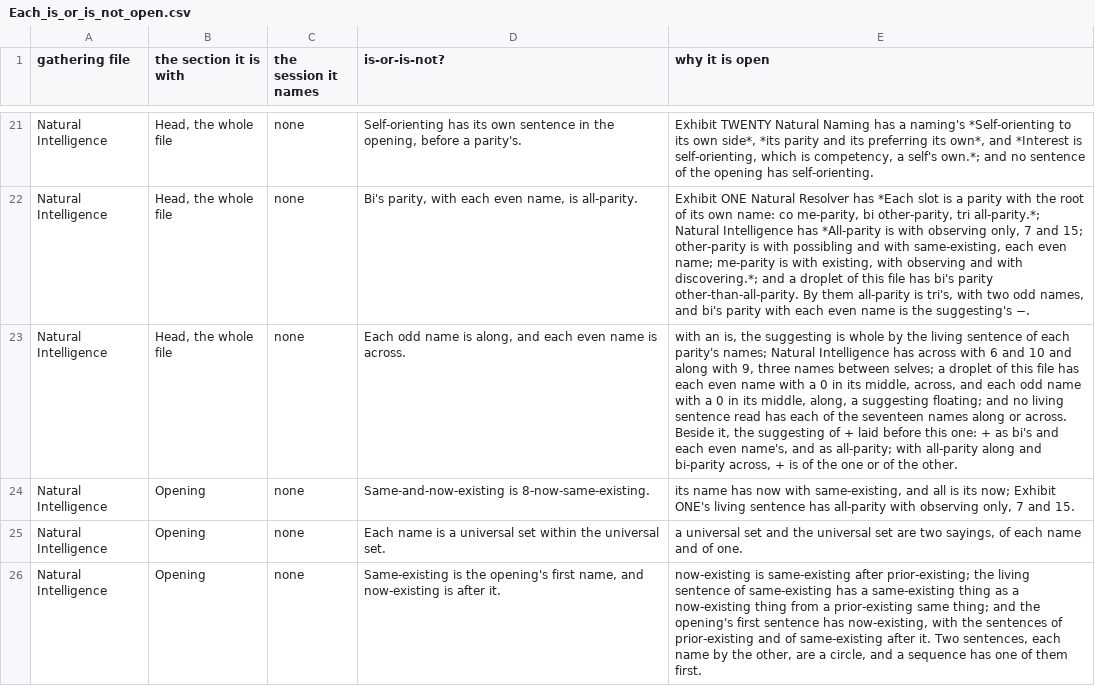
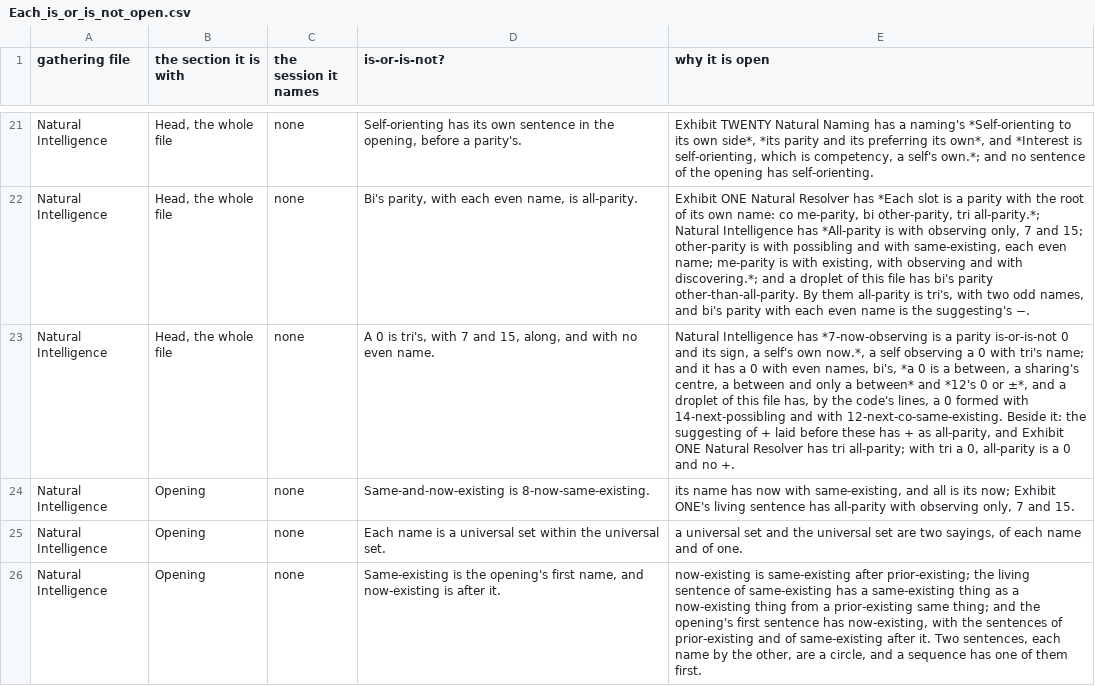
Before and after one commit to chris-j-handel/corus, a CSV file: incoming/v403mgr/Each_is_or_is_not_open.csv, drawn as a sheet; only a part is shown, gaps mark what is left out; the diff names each change by its address in the sheet, - before the commit and + after, or states it on an @@ line.

```diff
--- a/incoming/v403mgr/Each_is_or_is_not_open.csv
+++ b/incoming/v403mgr/Each_is_or_is_not_open.csv
-D23 (is-or-is-not?): Each odd name is along, and each even name is across.
+D23 (is-or-is-not?): A 0 is tri's, with 7 and 15, along, and with no even name.
-E23 (why it is open): with an is, the suggesting is whole by the living sentence of each parity's names; Natural Intelligence has across with 6 and 10 and along with 9, three names between selves; a droplet of this file has each even name with a 0 in its middle, across, and each odd name with a 0 in its middle, along, a suggesting floating; and no living sentence read has each of the seventeen names along or across. Beside it, the suggesting of + laid before this one: + as bi's and each even name's, and as all-parity; with all-parity along and bi-parity across, + is of the one or of the other.
+E23 (why it is open): Natural Intelligence has *7-now-observing is a parity is-or-is-not 0 and its sign, a self's own now.*, a self observing a 0 with tri's name; and it has a 0 with even names, bi's, *a 0 is a between, a sharing's centre, a between and only a between* and *12's 0 or ±*, and a droplet of this file has, by the code's lines, a 0 formed with 14-next-possibling and with 12-next-co-same-existing. Beside it: the suggesting of + laid before these has + as all-parity, and Exhibit ONE Natural Resolver has tri all-parity; with tri a 0, all-parity is a 0 and no +.
```
Also changed, not shown: 1 other file.
